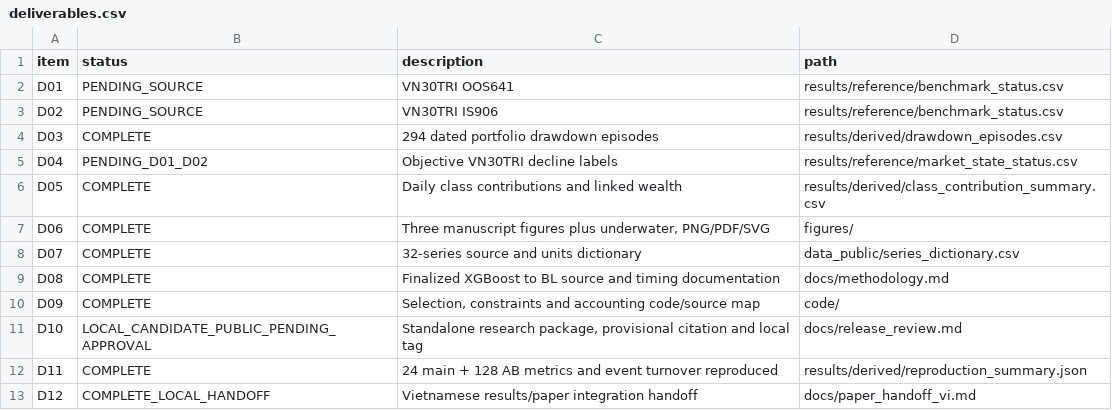
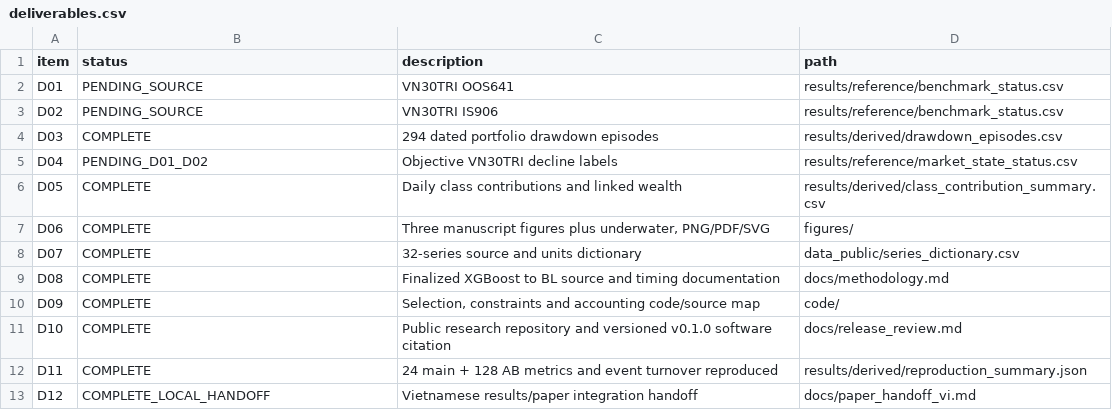
Before and after one commit to khangng2611/vietnam-portfolio-research, a CSV file: docs/deliverables.csv, drawn as a sheet.

Commit message:
release: publish research package v0.1.0 with MIT and citation metadata

```diff
--- a/docs/deliverables.csv
+++ b/docs/deliverables.csv
@@ -10,3 +10,3 @@ D08,COMPLETE,Finalized XGBoost to BL source and timing documentation,docs/method
 D09,COMPLETE,"Selection, constraints and accounting code/source map",code/
-D10,LOCAL_CANDIDATE_PUBLIC_PENDING_APPROVAL,"Standalone research package, provisional citation and local tag",docs/release_review.md
+D10,COMPLETE,"Public research repository and versioned v0.1.0 software citation",docs/release_review.md
 D11,COMPLETE,24 main + 128 AB metrics and event turnover reproduced,results/derived/reproduction_summary.json
```
Also changed, not shown: 16 other files.
